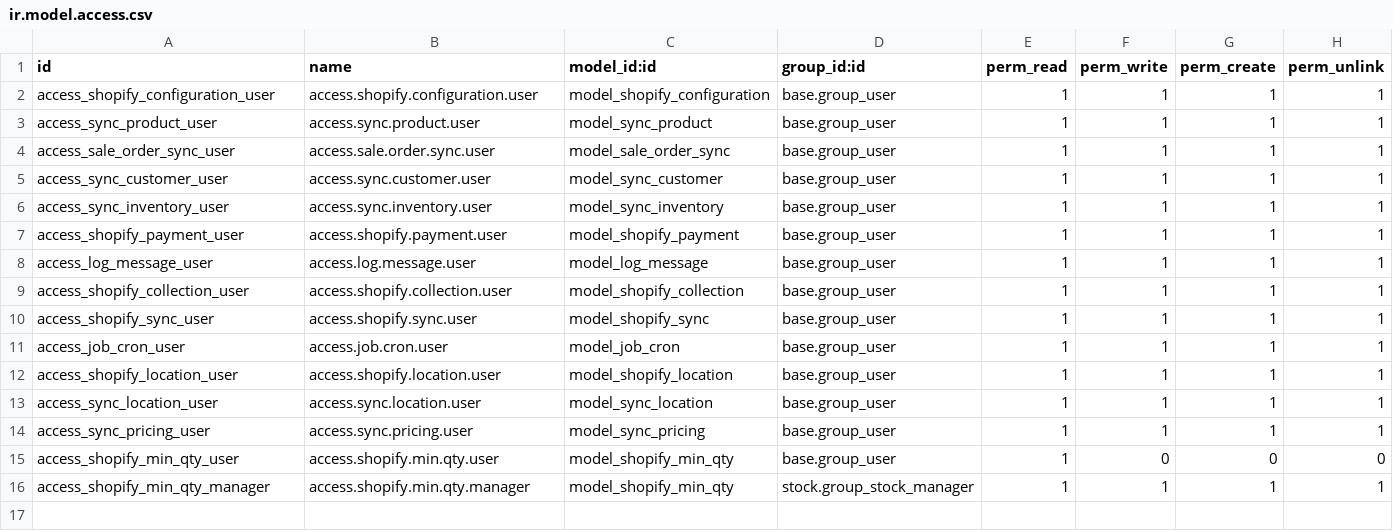
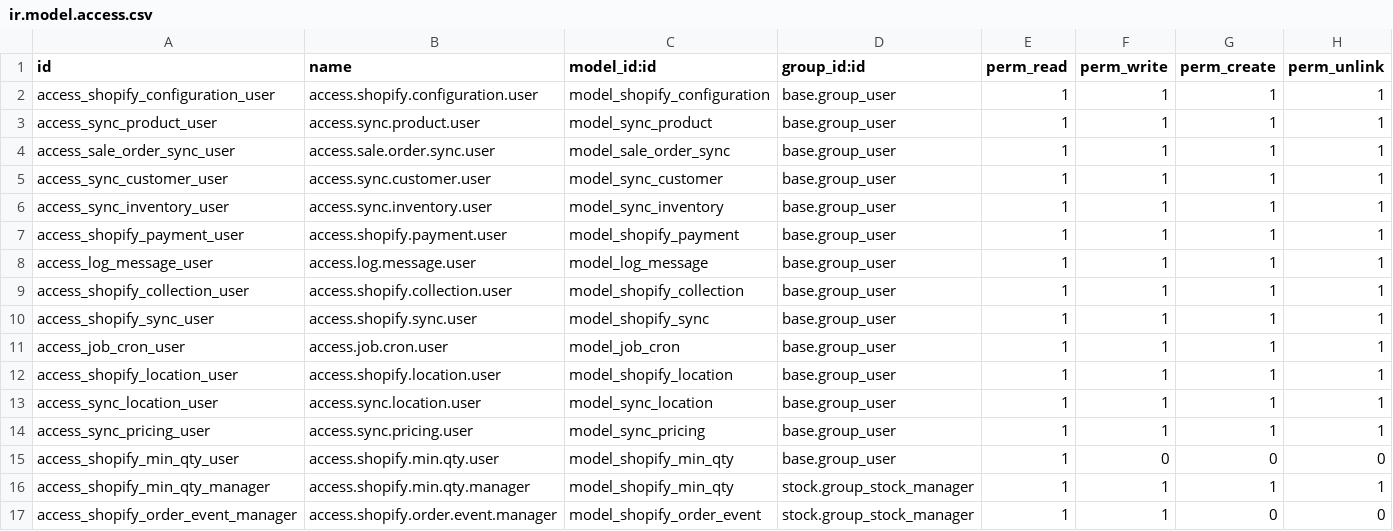
Before and after one commit to hagarOdoo18/tradeline, a CSV file: shopify_odoo_connector/security/ir.model.access.csv, drawn as a sheet; the diff names each change by its address in the sheet, - before the commit and + after, or states it on an @@ line.

```diff
--- a/shopify_odoo_connector/security/ir.model.access.csv
+++ b/shopify_odoo_connector/security/ir.model.access.csv
+row 17: access_shopify_order_event_manager | access.shopify.order.event.manager | model_shopify_order_event | stock.group_stock_manager | 1 | 1 | 0 | 0
```
Also changed, not shown: 7 other files.
